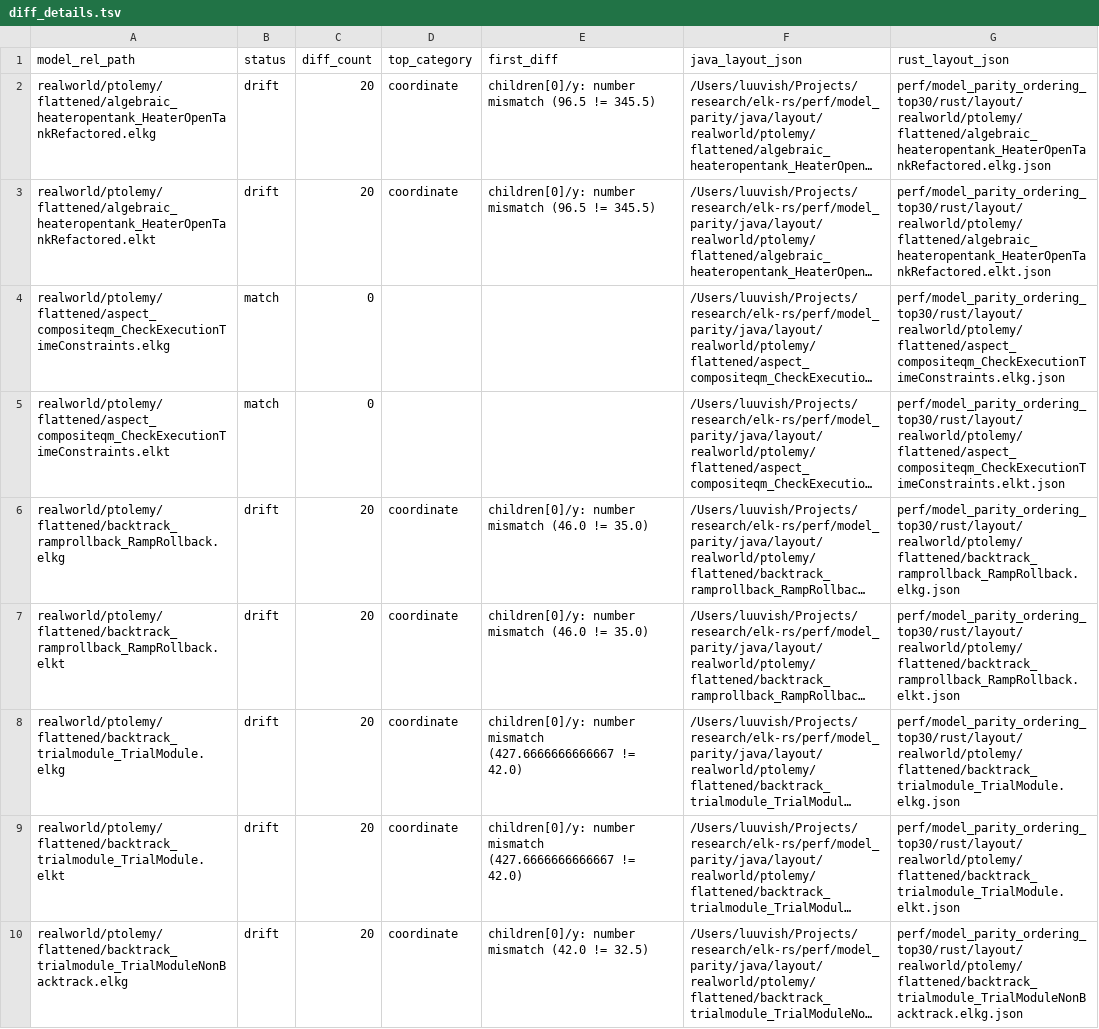
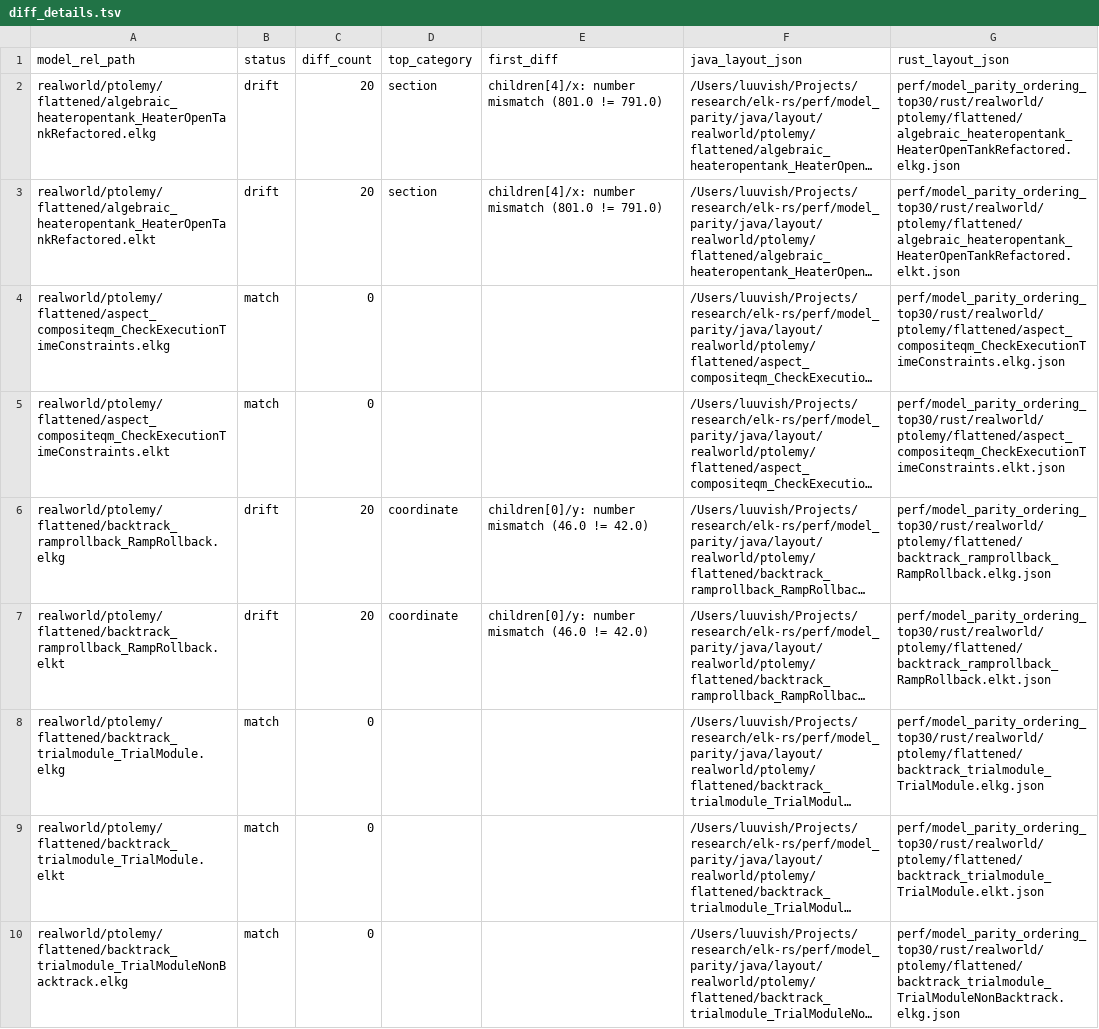
Before and after one commit to openedges/elk-rs, a TSV file: perf/model_parity_ordering_top30/diff_details.tsv, drawn as a sheet; only a part is shown; long unchanged cells end in …; the diff covers the shown part only; the diff names each change by its address in the sheet, - before the commit and + after, or states it on an @@ line.

Commit message:
parity: refresh ordering_top30 after step36

```diff
--- a/perf/model_parity_ordering_top30/diff_details.tsv
+++ b/perf/model_parity_ordering_top30/diff_details.tsv
-D2:D3 (top_category): coordinate
+D2:D3 (top_category): section
-E2:E3 (first_diff): children[0]/y: number mismatch (96.5 != 345.5)
+E2:E3 (first_diff): children[4]/x: number mismatch (801.0 != 791.0)
-G2 (rust_layout_json): perf/model_parity_ordering_top30/rust/layout/realworld/ptolemy/flattened/algebraic_heateropentank_HeaterOpenTankRefactored.elkg.json
+G2 (rust_layout_json): perf/model_parity_ordering_top30/rust/realworld/ptolemy/flattened/algebraic_heateropentank_HeaterOpenTankRefactored.elkg.json
-G3 (rust_layout_json): perf/model_parity_ordering_top30/rust/layout/realworld/ptolemy/flattened/algebraic_heateropentank_HeaterOpenTankRefactored.elkt.json
+G3 (rust_layout_json): perf/model_parity_ordering_top30/rust/realworld/ptolemy/flattened/algebraic_heateropentank_HeaterOpenTankRefactored.elkt.json
-G4 (rust_layout_json): perf/model_parity_ordering_top30/rust/layout/realworld/ptolemy/flattened/aspect_compositeqm_CheckExecutionTimeConstraints.elkg.json
+G4 (rust_layout_json): perf/model_parity_ordering_top30/rust/realworld/ptolemy/flattened/aspect_compositeqm_CheckExecutionTimeConstraints.elkg.json
-G5 (rust_layout_json): perf/model_parity_ordering_top30/rust/layout/realworld/ptolemy/flattened/aspect_compositeqm_CheckExecutionTimeConstraints.elkt.json
+G5 (rust_layout_json): perf/model_parity_ordering_top30/rust/realworld/ptolemy/flattened/aspect_compositeqm_CheckExecutionTimeConstraints.elkt.json
-E6:E7 (first_diff): children[0]/y: number mismatch (46.0 != 35.0)
+E6:E7 (first_diff): children[0]/y: number mismatch (46.0 != 42.0)
-G6 (rust_layout_json): perf/model_parity_ordering_top30/rust/layout/realworld/ptolemy/flattened/backtrack_ramprollback_RampRollback.elkg.json
+G6 (rust_layout_json): perf/model_parity_ordering_top30/rust/realworld/ptolemy/flattened/backtrack_ramprollback_RampRollback.elkg.json
-G7 (rust_layout_json): perf/model_parity_ordering_top30/rust/layout/realworld/ptolemy/flattened/backtrack_ramprollback_RampRollback.elkt.json
+G7 (rust_layout_json): perf/model_parity_ordering_top30/rust/realworld/ptolemy/flattened/backtrack_ramprollback_RampRollback.elkt.json
-B8:B10 (status): drift
+B8:B10 (status): match
-C8:C10 (diff_count): 20
+C8:C10 (diff_count): 0
-D8:D10 (top_category): coordinate
+D8:D10 (top_category): (empty)
-E8:E9 (first_diff): children[0]/y: number mismatch (427.6666666666667 != 42.0)
+E8:E9 (first_diff): (empty)
-G8 (rust_layout_json): perf/model_parity_ordering_top30/rust/layout/realworld/ptolemy/flattened/backtrack_trialmodule_TrialModule.elkg.json
+G8 (rust_layout_json): perf/model_parity_ordering_top30/rust/realworld/ptolemy/flattened/backtrack_trialmodule_TrialModule.elkg.json
-G9 (rust_layout_json): perf/model_parity_ordering_top30/rust/layout/realworld/ptolemy/flattened/backtrack_trialmodule_TrialModule.elkt.json
+G9 (rust_layout_json): perf/model_parity_ordering_top30/rust/realworld/ptolemy/flattened/backtrack_trialmodule_TrialModule.elkt.json
-E10 (first_diff): children[0]/y: number mismatch (42.0 != 32.5)
+E10 (first_diff): (empty)
-G10 (rust_layout_json): perf/model_parity_ordering_top30/rust/layout/realworld/ptolemy/flattened/backtrack_trialmodule_TrialModuleNonBacktrack.elkg.json
+G10 (rust_layout_json): perf/model_parity_ordering_top30/rust/realworld/ptolemy/flattened/backtrack_trialmodule_TrialModuleNonBacktrack.elkg.json
```
Also changed, not shown: 35 edited cells elsewhere in this file, perf/model_parity_ordering_top30/rust_manifest.tsv, 3 other files.
